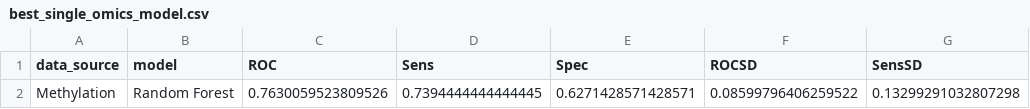
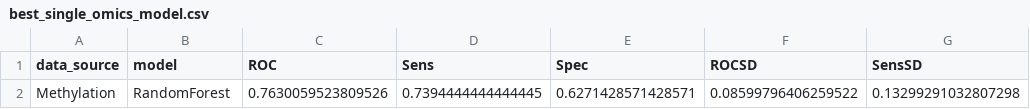
Before and after one commit to katzdaniel433-alt/PAP-Project, a CSV file: outputs/tables/best_single_omics_model.csv, drawn as a sheet; only a part is shown; the diff names each change by its address in the sheet, - before the commit and + after, or states it on an @@ line.

```diff
--- a/outputs/tables/best_single_omics_model.csv
+++ b/outputs/tables/best_single_omics_model.csv
-B2 (model): Random Forest
+B2 (model): RandomForest
```
Also changed, not shown: outputs/tables/all_auc_summary_extended.csv, outputs/tables/all_model_summary_extended.csv, 6 other files.
